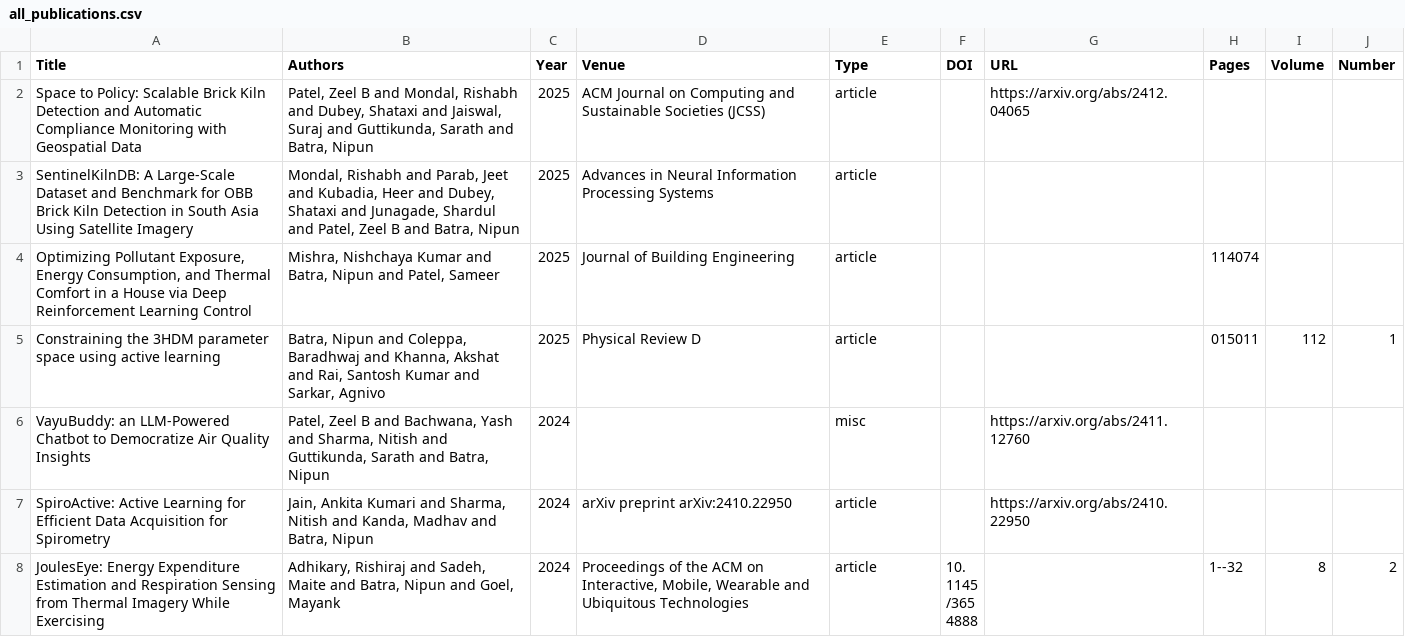
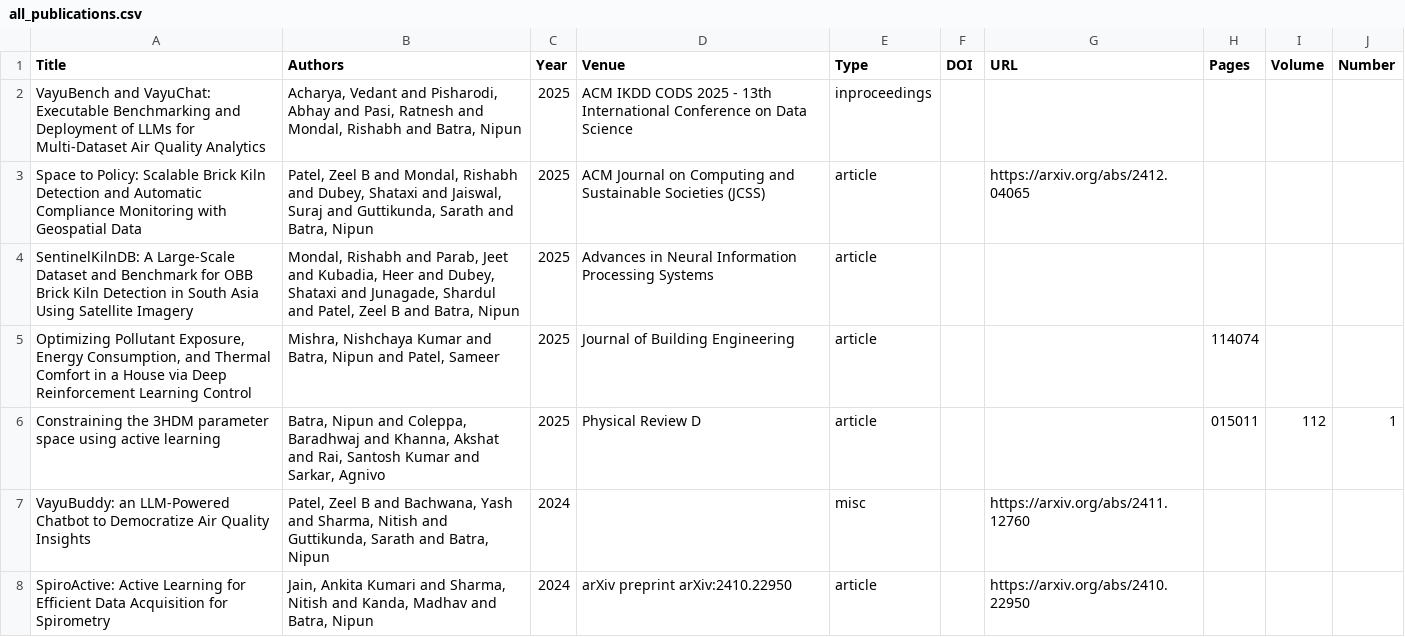
Before and after one commit to sustainability-lab/sustainability-lab.github.io, a CSV file: papers/exports/all_publications.csv, drawn as a sheet; only a part is shown; the shorter side is filled out with more unchanged rows; the diff names each change by its address in the sheet, - before the commit and + after, or states it on an @@ line.

```diff
--- a/papers/exports/all_publications.csv
+++ b/papers/exports/all_publications.csv
+row 2: VayuBench and VayuChat: Executable Benchmarking and Deployment of LLMs for Multi-Dataset Air Quality Analytics | Acharya, Vedant and Pisharodi, Abhay and Pasi, Ratnesh and Mondal, Rishabh and Batra, Nipun | 2025 | ACM IKDD CODS 2025 - 13th International Conference on Data Science | inproceedings
```
Also changed, not shown: 9 other files.
